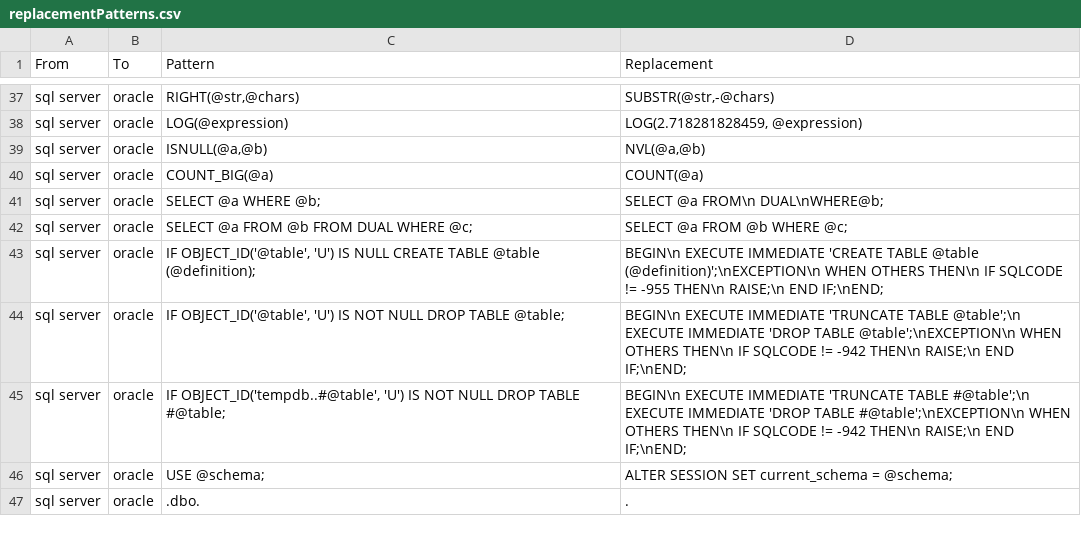
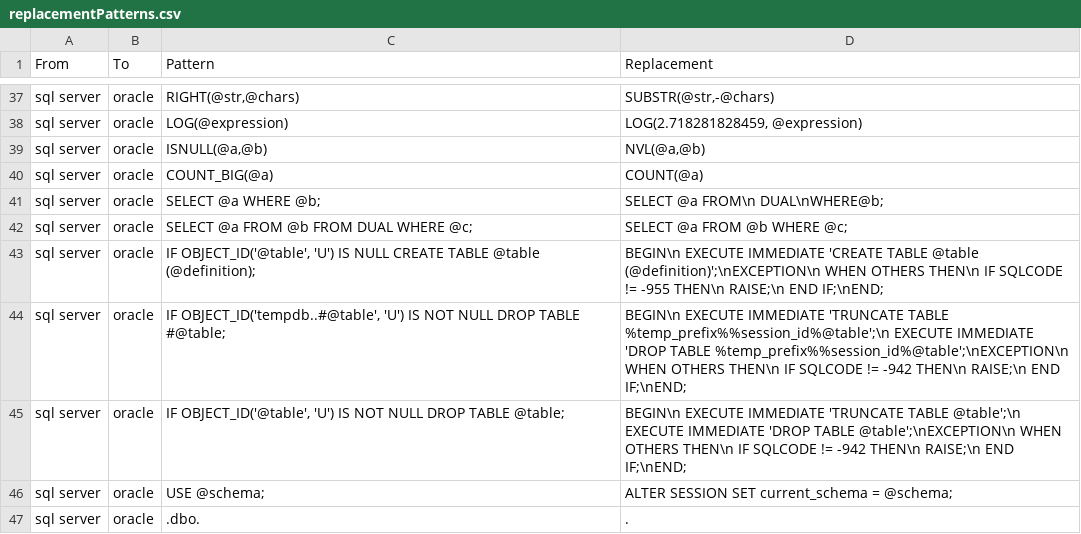
Before and after one commit to OHDSI/SqlRender, a CSV file: inst/csv/replacementPatterns.csv, drawn as a sheet; only a part is shown, gaps mark what is left out; removed rows and columns are numbered as before the commit, all else as after; the diff names each change by its address in the sheet, - before the commit and + after, or states it on an @@ line.

Commit message:
Fixed pattern for Oracle that required starting inside a quoted string.

```diff
--- a/inst/csv/replacementPatterns.csv
+++ b/inst/csv/replacementPatterns.csv
+row 44: sql server | oracle | IF OBJECT_ID('tempdb..#@table', 'U') IS NOT NULL DROP TABLE #@table; | BEGIN\n EXECUTE IMMEDIATE 'TRUNCATE TABLE %temp_prefix%%session_id%@table';\n EXECUTE IMMEDIATE 'DROP TABLE %temp_prefix%%session_id%@table';\nEXCEPTION\n WHEN OTHERS THEN\n IF SQLCODE != -942 THEN\n RAISE;\n END IF;\nEND;
-row 45: sql server | oracle | IF OBJECT_ID('tempdb..#@table', 'U') IS NOT NULL DROP TABLE #@table; | BEGIN\n EXECUTE IMMEDIATE 'TRUNCATE TABLE #@table';\n EXECUTE IMMEDIATE 'DROP TABLE #@table';\nEXCEPTION\n WHEN OTHERS THEN\n IF SQLCODE != -942 THEN\n RAISE;\n END IF;\nEND;
```
Also changed, not shown: 1 other file.
